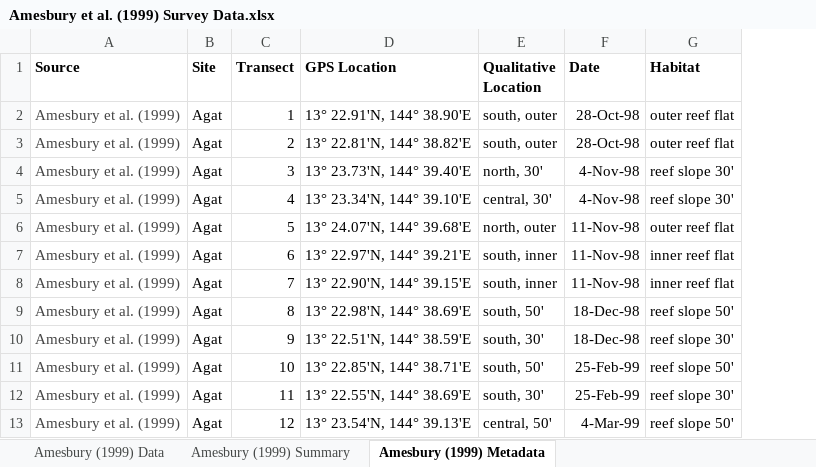
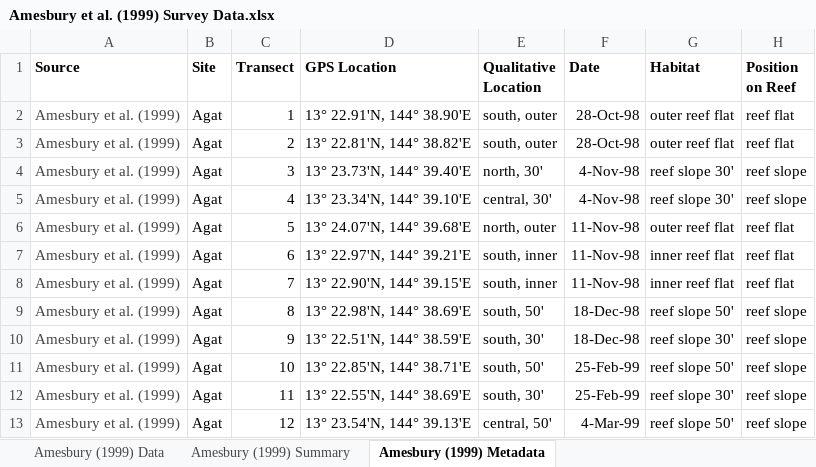
Before and after one commit to marisaagarwal/WAPA_historical, an Excel workbook: data/Amesbury et al. (1999) Survey Data.xlsx, sheet Amesbury (1999) Metadata, drawn as a sheet; only a part is shown; values as stored, in another font and other column widths than the file's, no borders; the diff names each change by its address in the sheet, - before the commit and + after, or states it on an @@ line.

```diff
--- a/data/Amesbury et al. (1999) Survey Data.xlsx (sheet Amesbury (1999) Metadata)
+++ b/data/Amesbury et al. (1999) Survey Data.xlsx (sheet Amesbury (1999) Metadata)
+column H (Position on Reef), rows 2-13: reef flat | reef flat | reef slope | reef slope | reef flat | reef flat | reef flat | reef slope | reef slope | reef slope | reef slope | reef slope
```
Also changed, not shown: sheet Amesbury (1999) Summary, 2 other files.
